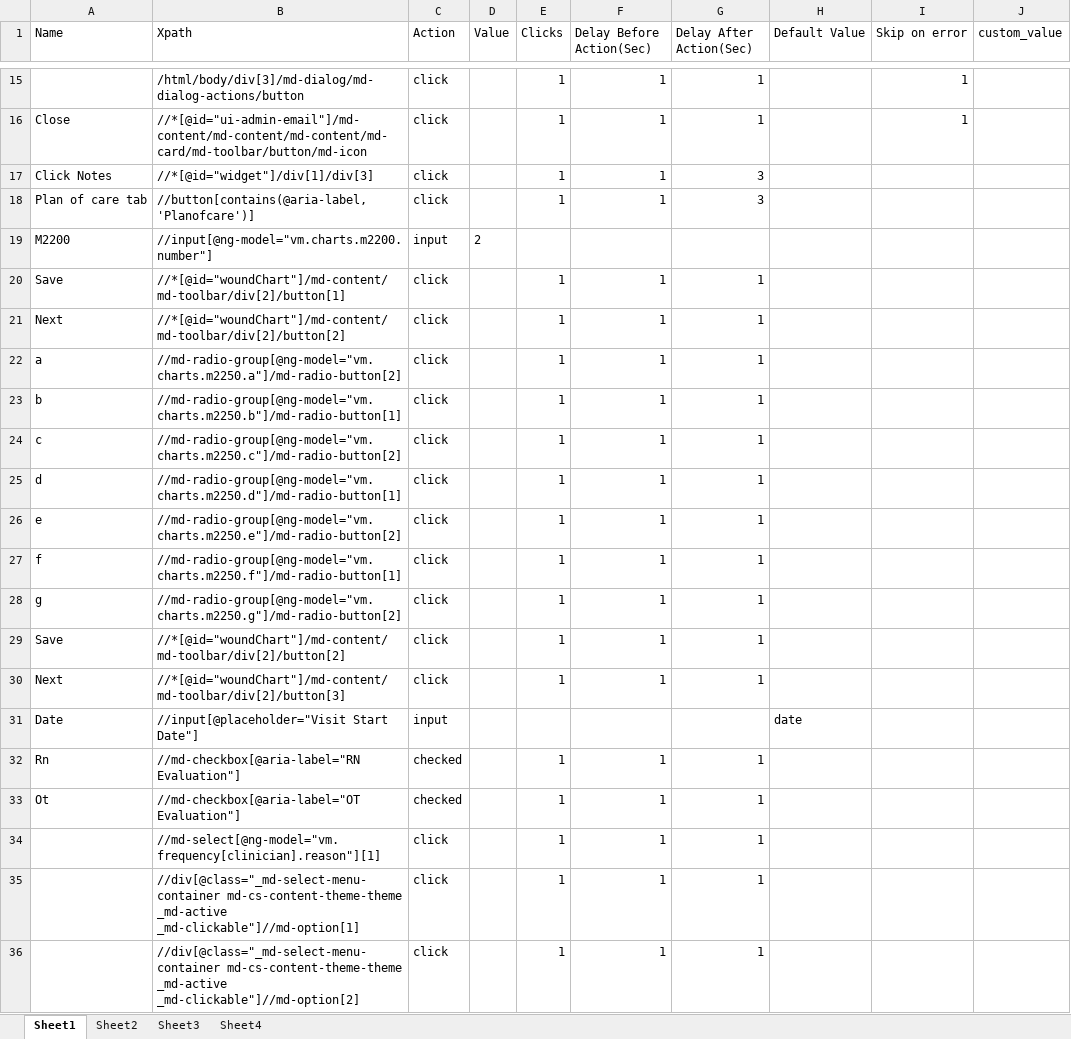
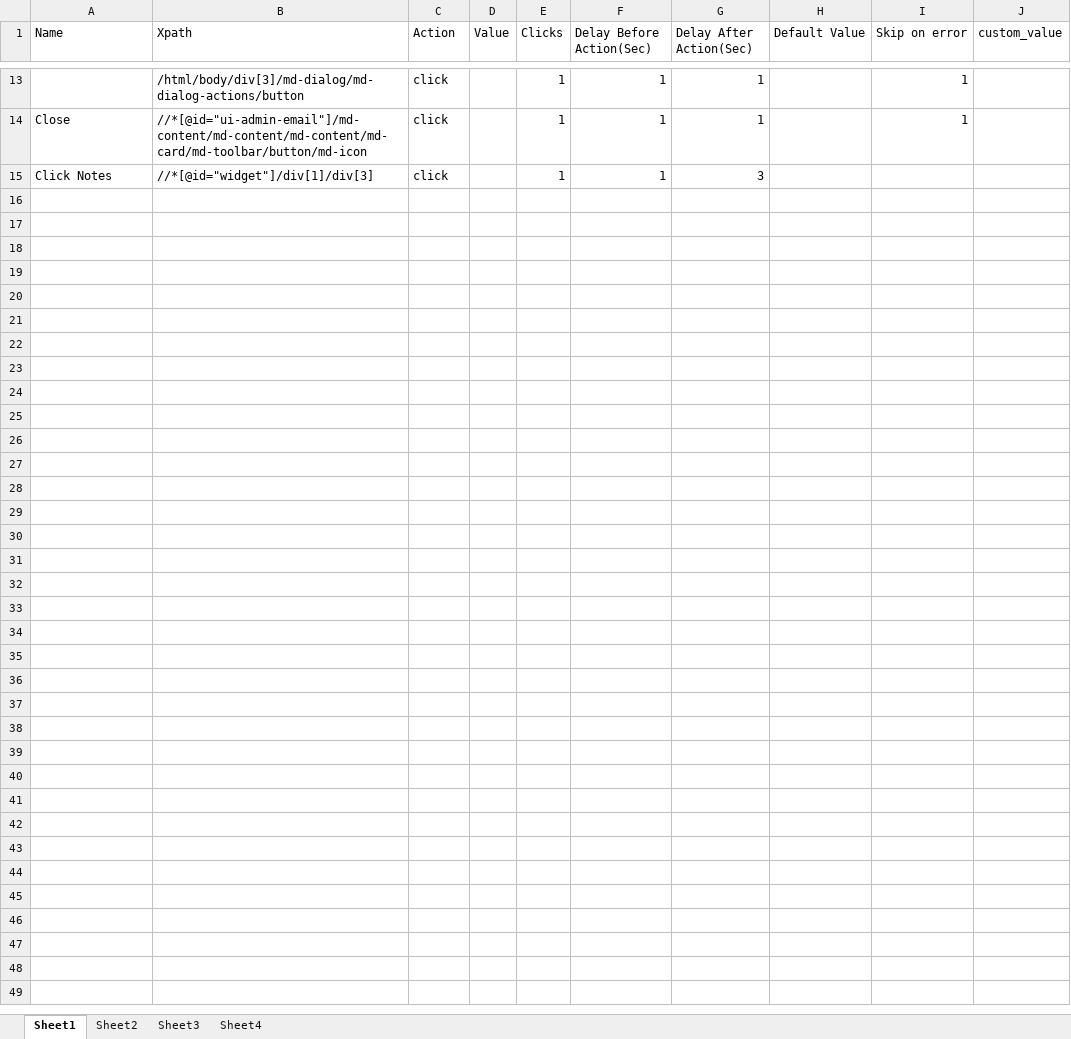
Before and after one commit to Ustingit/Automation, an Excel workbook: resources/clinicianToDoVisit.xlsx, sheet Sheet1, drawn as a sheet; only a part is shown, gaps mark what is left out; values as stored, in another font and other column widths than the file's, no borders; the diff covers the shown part only; the diff names each change by its address in the sheet, - before the commit and + after, or states it on an @@ line.

Commit message:
scheduling anf part clinician

```diff
--- a/resources/clinicianToDoVisit.xlsx (sheet Sheet1)
+++ b/resources/clinicianToDoVisit.xlsx (sheet Sheet1)
-row 18: Plan of care tab | //button[contains(@aria-label,'Planofcare')] | click |  | 1 | 1 | 3
-row 19: M2200 | //input[@ng-model="vm.charts.m2200.number"] | input | 2
-row 20: Save | //*[@id="woundChart"]/md-content/md-toolbar/div[2]/button[1] | click |  | 1 | 1 | 1
-row 21: Next | //*[@id="woundChart"]/md-content/md-toolbar/div[2]/button[2] | click |  | 1 | 1 | 1
-row 22: a | //md-radio-group[@ng-model="vm.charts.m2250.a"]/md-radio-button[2] | click |  | 1 | 1 | 1
-row 23: b | //md-radio-group[@ng-model="vm.charts.m2250.b"]/md-radio-button[1] | click |  | 1 | 1 | 1
-row 24: c | //md-radio-group[@ng-model="vm.charts.m2250.c"]/md-radio-button[2] | click |  | 1 | 1 | 1
-row 25: d | //md-radio-group[@ng-model="vm.charts.m2250.d"]/md-radio-button[1] | click |  | 1 | 1 | 1
-row 26: e | //md-radio-group[@ng-model="vm.charts.m2250.e"]/md-radio-button[2] | click |  | 1 | 1 | 1
-row 27: f | //md-radio-group[@ng-model="vm.charts.m2250.f"]/md-radio-button[1] | click |  | 1 | 1 | 1
-row 28: g | //md-radio-group[@ng-model="vm.charts.m2250.g"]/md-radio-button[2] | click |  | 1 | 1 | 1
-row 29: Save | //*[@id="woundChart"]/md-content/md-toolbar/div[2]/button[2] | click |  | 1 | 1 | 1
-row 30: Next | //*[@id="woundChart"]/md-content/md-toolbar/div[2]/button[3] | click |  | 1 | 1 | 1
-row 31: Date | //input[@placeholder="Visit Start Date"] | input |  |  |  |  | date
-row 32: Rn | //md-checkbox[@aria-label="RN Evaluation"] | checked |  | 1 | 1 | 1
-row 33: Ot | //md-checkbox[@aria-label="OT Evaluation"] | checked |  | 1 | 1 | 1
-row 34:  | //md-select[@ng-model="vm.frequency[clinician].reason"][1] | click |  | 1 | 1 | 1
-row 35:  | //div[@class="_md-select-menu-container md-cs-content-theme-theme _md-active _md-clickable"]//md-option[1] | click |  | 1 | 1 | 1
-row 36:  | //div[@class="_md-select-menu-container md-cs-content-theme-theme _md-active _md-clickable"]//md-option[2] | click |  | 1 | 1 | 1
```
Also changed, not shown: 22 removed rows and 5 edited cells elsewhere in this sheet, resources/Testdata.xlsx, resources/scheduling.xlsx, 8 other files.
